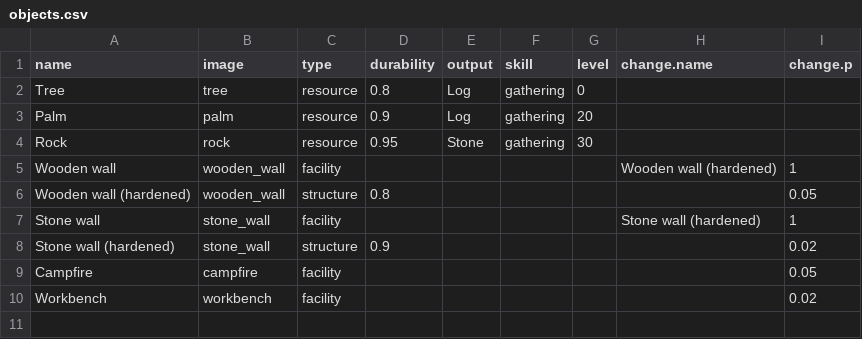
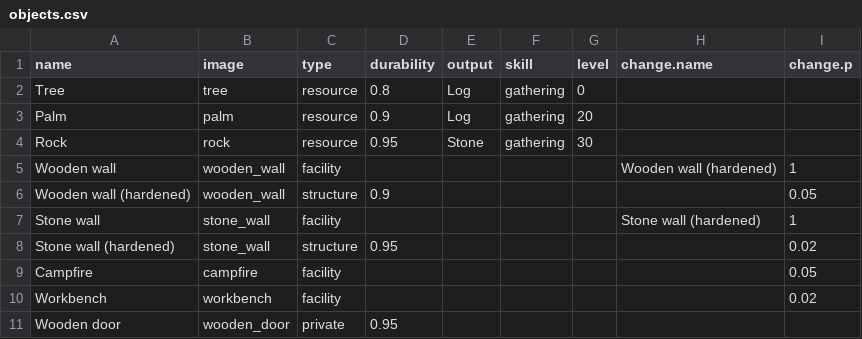
Before and after one commit to antonbabkin/utopia-online, a CSV file: data/objects.csv, drawn as a sheet.

Commit message:
Added private object: door.

```diff
--- a/data/objects.csv
+++ b/data/objects.csv
@@ -5,6 +5,7 @@ Rock,rock,resource,0.95,Stone,gathering,30,,
 Wooden wall,wooden_wall,facility,,,,,Wooden wall (hardened),1
-Wooden wall (hardened),wooden_wall,structure,0.8,,,,,0.05
+Wooden wall (hardened),wooden_wall,structure,0.9,,,,,0.05
 Stone wall,stone_wall,facility,,,,,Stone wall (hardened),1
-Stone wall (hardened),stone_wall,structure,0.9,,,,,0.02
+Stone wall (hardened),stone_wall,structure,0.95,,,,,0.02
 Campfire,campfire,facility,,,,,,0.05
 Workbench,workbench,facility,,,,,,0.02
+Wooden door,wooden_door,private,0.95,,,,,
```
Also changed, not shown: data/crafts.csv, data/items.csv, 5 other files.
